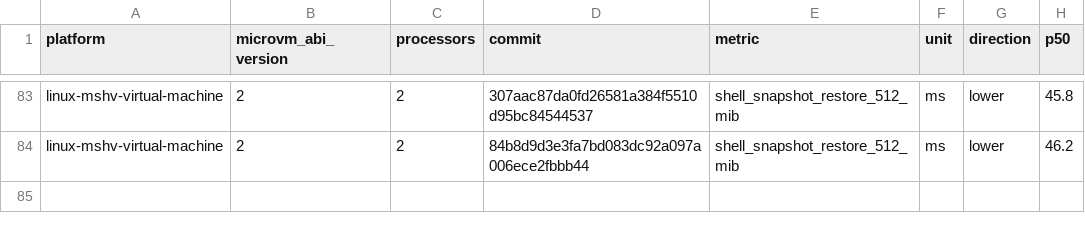
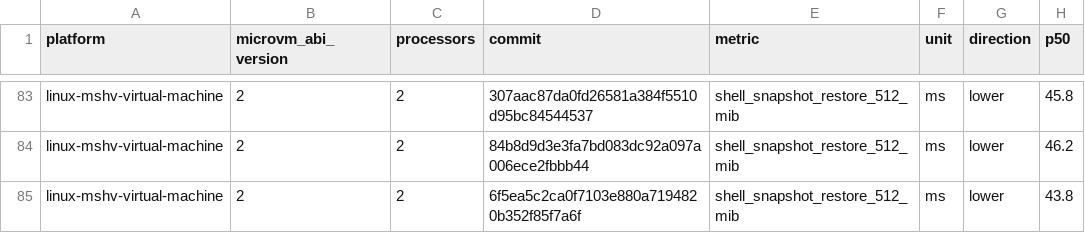
Before and after one commit to STUNSLAP/llllllllIl, a CSV file: data/linux-mshv-virtual-machine-microvm-v2-2vcpu.csv, drawn as a sheet; only a part is shown, gaps mark what is left out.

```diff
--- a/data/linux-mshv-virtual-machine-microvm-v2-2vcpu.csv
+++ b/data/linux-mshv-virtual-machine-microvm-v2-2vcpu.csv
@@ -84 +84,2 @@ linux-mshv-virtual-machine,2,2,307aac87da0fd26581a384f5510d95bc84544537,shell_sn
 linux-mshv-virtual-machine,2,2,84b8d9d3e3fa7bd083dc92a097a006ece2fbbb44,shell_snapshot_restore_512_mib,ms,lower,46.2
+linux-mshv-virtual-machine,2,2,6f5ea5c2ca0f7103e880a7194820b352f85f7a6f,shell_snapshot_restore_512_mib,ms,lower,43.8
```
Also changed, not shown: data/linux-kvm-virtual-machine-microvm-v2-1vcpu.csv, data/linux-mshv-virtual-machine-microvm-v2-1vcpu.csv, 9 other files.
